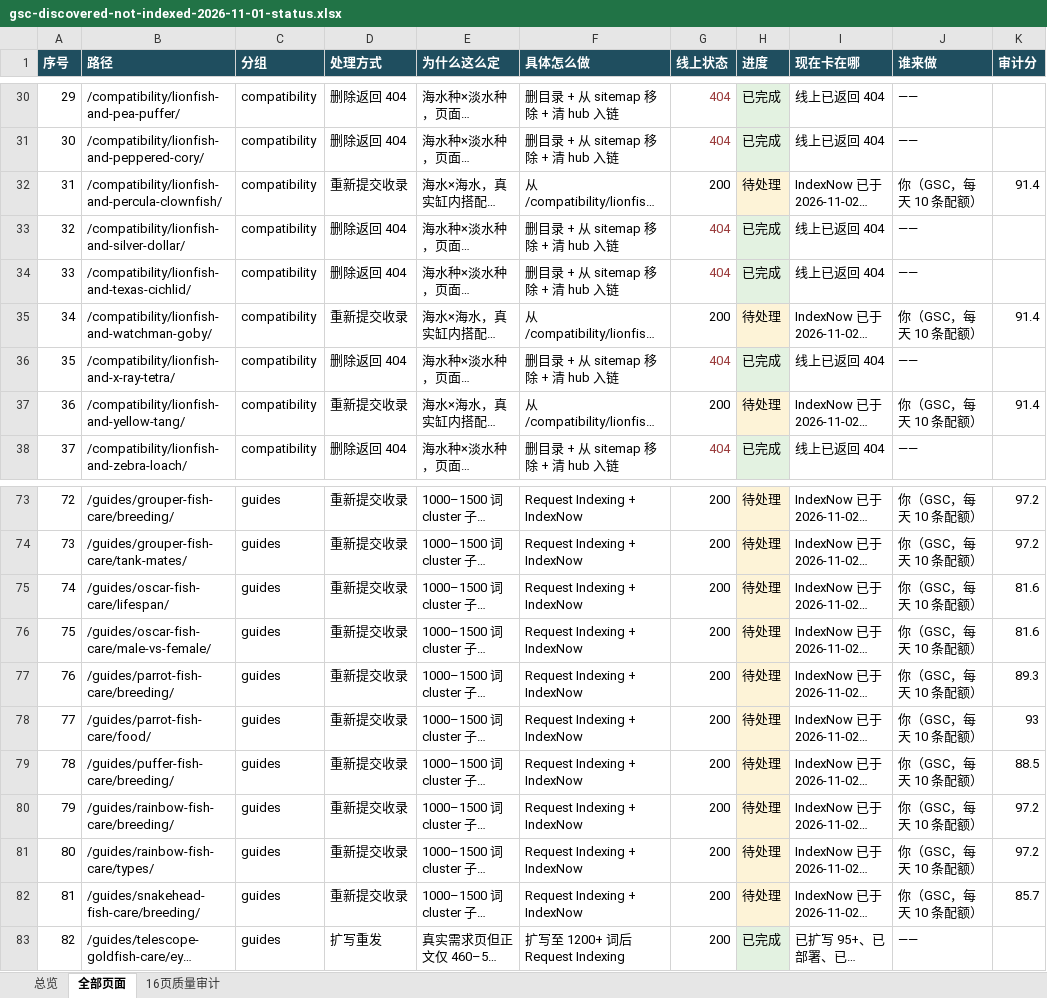
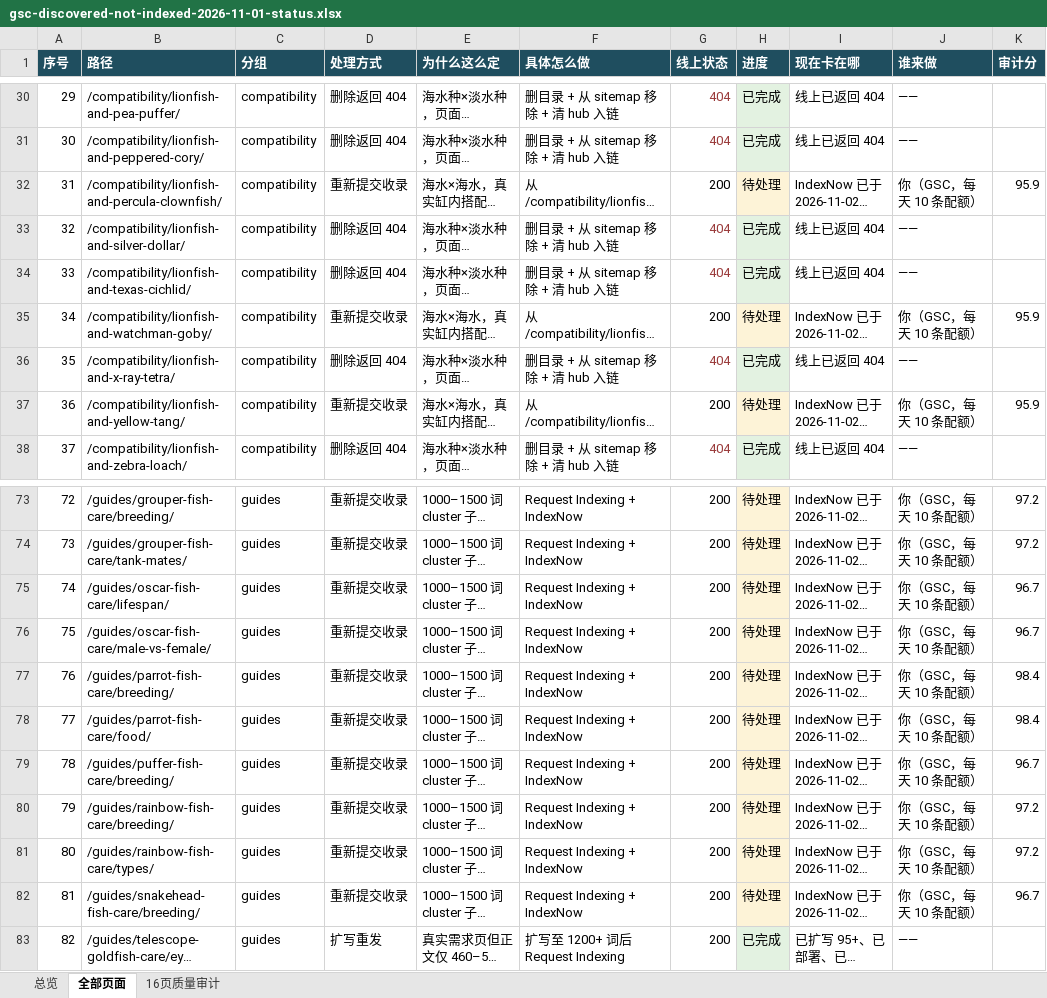
Before and after one commit to wxixuan118-ship-it/fishcareai-website, an Excel workbook: reports/gsc-discovered-not-indexed-2026-11-01-status.xlsx, sheet 全部页面, drawn as a sheet; only a part is shown, gaps mark what is left out; long unchanged cells end in …; values as stored, in another font and other column widths than the file's, no borders; the diff names each change by its address in the sheet, - before the commit and + after, or states it on an @@ line.

```diff
--- a/reports/gsc-discovered-not-indexed-2026-11-01-status.xlsx (sheet 全部页面)
+++ b/reports/gsc-discovered-not-indexed-2026-11-01-status.xlsx (sheet 全部页面)
-K32 (审计分): 91.4
+K32 (审计分): 95.9
-K35 (审计分): 91.4
+K35 (审计分): 95.9
-K37 (审计分): 91.4
+K37 (审计分): 95.9
-K75:K76 (审计分): 81.6
+K75:K76 (审计分): 96.7
-K77 (审计分): 89.3
+K77 (审计分): 98.4
-K78 (审计分): 93
+K78 (审计分): 98.4
-K79 (审计分): 88.5
+K79 (审计分): 96.7
-K82 (审计分): 85.7
+K82 (审计分): 96.7
```
Also changed, not shown: sheet 16页质量审计, sheet 总览.
